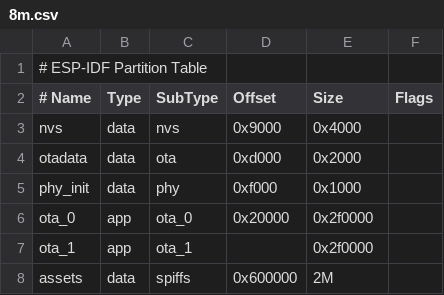
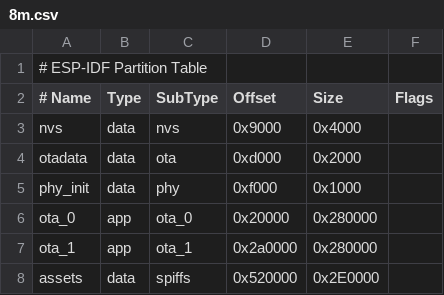
Before and after one commit to yinbaiyuan/houzzkit-ai, a CSV file: partitions/v2/8m.csv, drawn as a sheet.

```diff
--- a/partitions/v2/8m.csv
+++ b/partitions/v2/8m.csv
@@ -5,4 +5,4 @@ otadata,  data, ota,     0xd000,    0x2000,
 phy_init, data, phy,     0xf000,    0x1000,
-ota_0,    app,  ota_0,   0x20000,   0x2f0000,
-ota_1,    app,  ota_1,   ,          0x2f0000,
-assets,   data, spiffs,  0x600000,  2M
+ota_0,    app,  ota_0,   0x20000,   0x280000,
+ota_1,    app,  ota_1,   0x2a0000,  0x280000,
+assets,   data, spiffs,  0x520000,  0x2E0000
```
Also changed, not shown: 8 other files.
